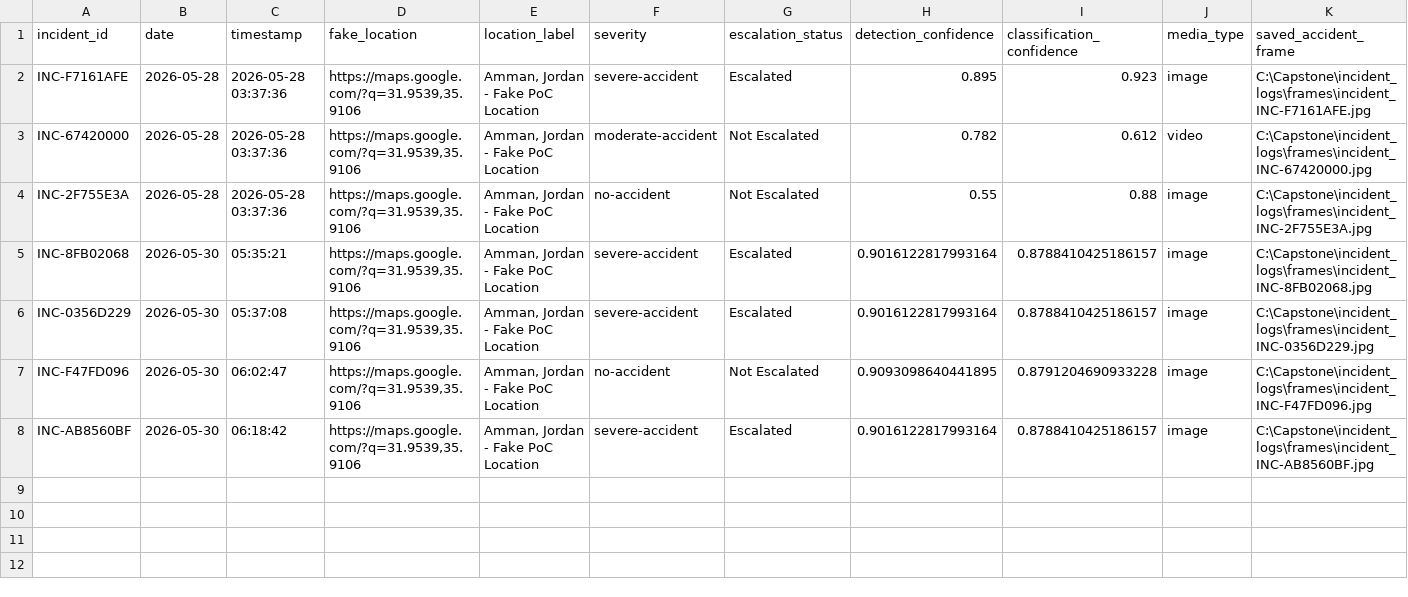
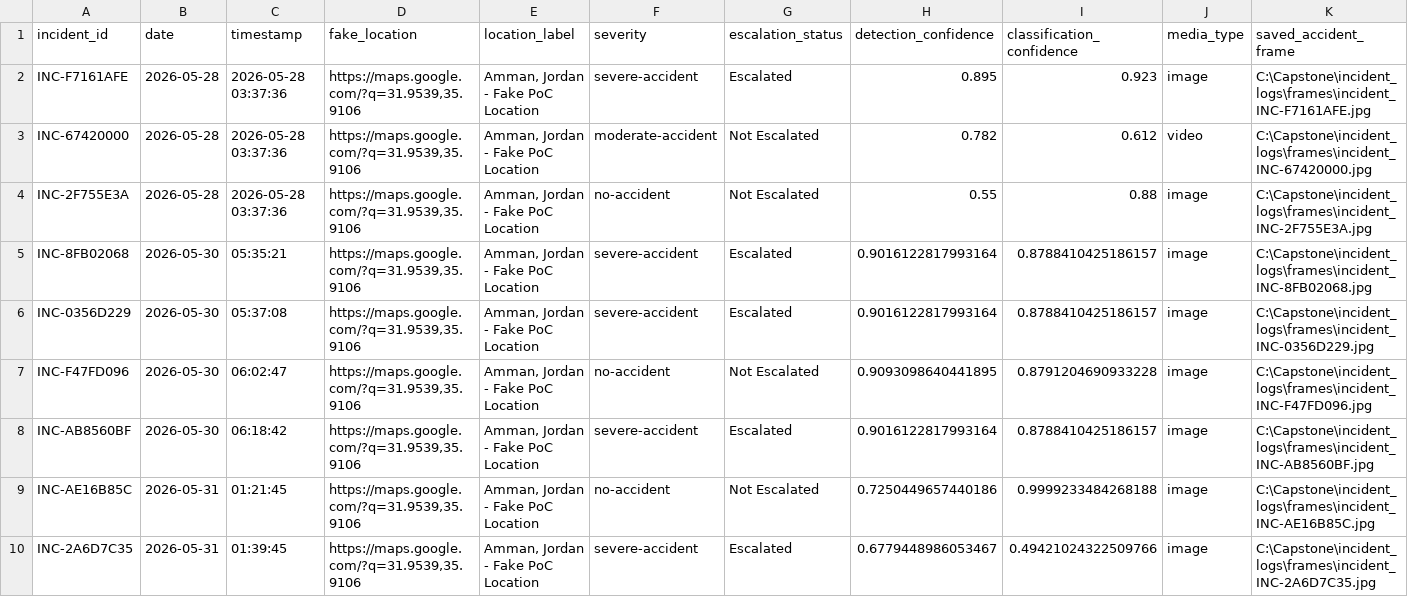
Before and after one commit to jood-otoom/Capstone, a CSV file: incident_logs/incidents.csv, drawn as a sheet; only a part is shown; rows hold the shown columns only; the diff names each change by its address in the sheet, - before the commit and + after, or states it on an @@ line.

```diff
--- a/incident_logs/incidents.csv
+++ b/incident_logs/incidents.csv
+row 9: INC-AE16B85C | 2026-05-31 | 01:21:45 | https://maps.google.com/?q=31.9539,35.9106 | Amman, Jordan - Fake PoC Location | no-accident | Not Escalated | 0.7250449657440186 | 0.9999233484268188 | image | C:\Capstone\incident_logs\frames\incident_INC-AE16B85C.jpg
+row 10: INC-2A6D7C35 | 2026-05-31 | 01:39:45 | https://maps.google.com/?q=31.9539,35.9106 | Amman, Jordan - Fake PoC Location | severe-accident | Escalated | 0.6779448986053467 | 0.49421024322509766 | image | C:\Capstone\incident_logs\frames\incident_INC-2A6D7C35.jpg
```
Also changed, not shown: 10 other files.
